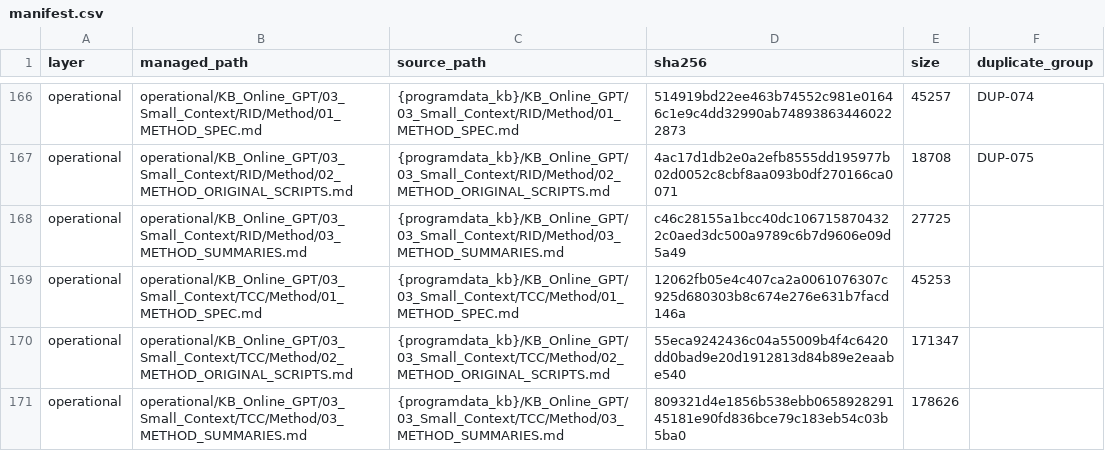
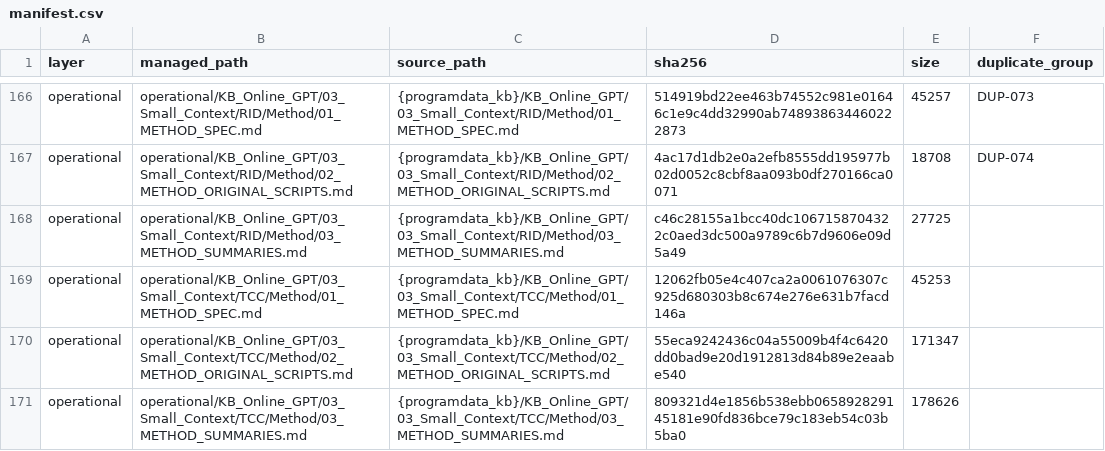
Before and after one commit to gxs1989/CMBX_Generator_KB, a CSV file: knowledge_vault/manifest.csv, drawn as a sheet; only a part is shown, gaps mark what is left out; the diff covers the shown part only; the diff names each change by its address in the sheet, - before the commit and + after, or states it on an @@ line.

```diff
--- a/knowledge_vault/manifest.csv
+++ b/knowledge_vault/manifest.csv
-F166 (duplicate_group): DUP-074
+F166 (duplicate_group): DUP-073
-F167 (duplicate_group): DUP-075
+F167 (duplicate_group): DUP-074
```
Also changed, not shown: 6 added rows and 76 edited cells elsewhere in this file, 37 other files.
